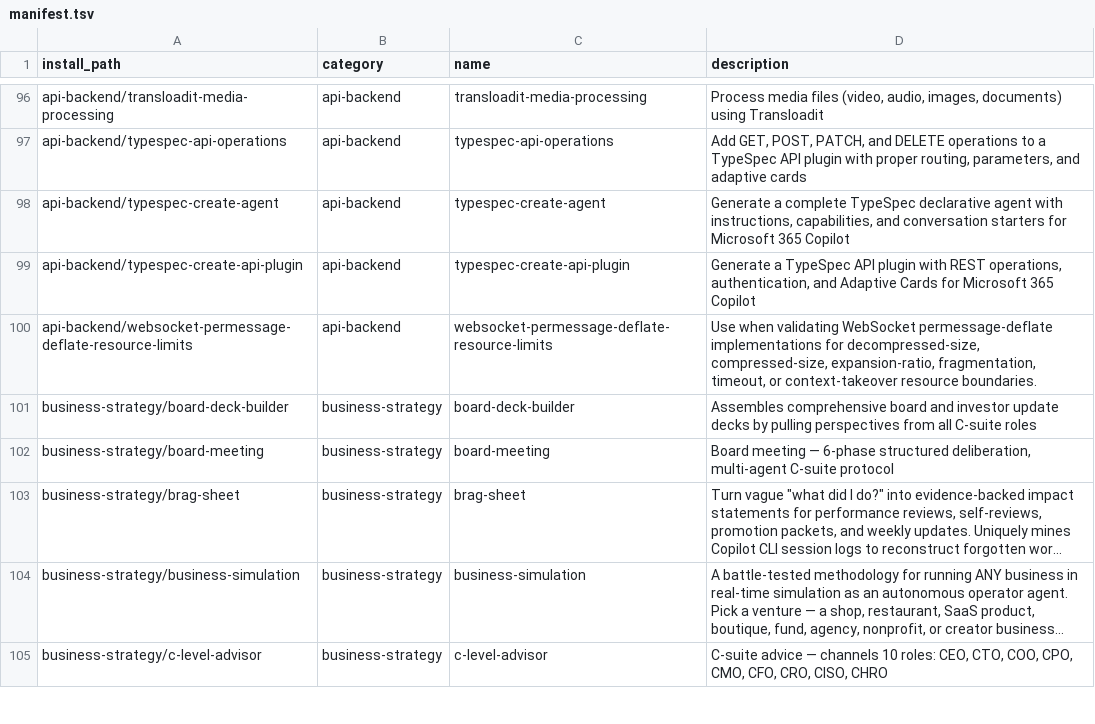
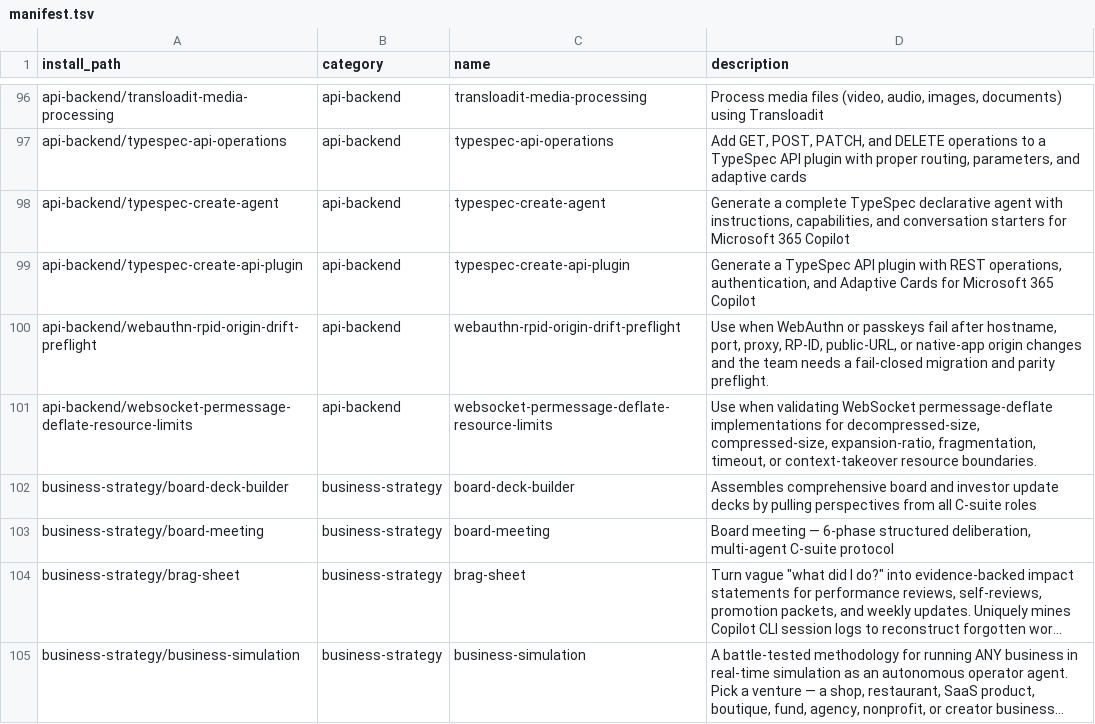
Before and after one commit to mouadja02/skills, a TSV file: docs/manifest.tsv, drawn as a sheet; only a part is shown, gaps mark what is left out; the shorter side is filled out with more unchanged rows; long unchanged cells end in ….

Commit message:
feat: add WebAuthn RP-ID origin drift preflight (#61)

```diff
--- a/docs/manifest.tsv
+++ b/docs/manifest.tsv
@@ -99,2 +99,3 @@ api-backend/typespec-create-agent	api-backend	typespec-create-agent	Generate a c
 api-backend/typespec-create-api-plugin	api-backend	typespec-create-api-plugin	Generate a TypeSpec API plugin with REST operations, authentication, and Adaptive Cards for Microsoft 365 Copilot
+api-backend/webauthn-rpid-origin-drift-preflight	api-backend	webauthn-rpid-origin-drift-preflight	Use when WebAuthn or passkeys fail after hostname, port, proxy, RP-ID, public-URL, or native-app origin changes and the team needs a fail-closed migration and parity preflight.
 api-backend/websocket-permessage-deflate-resource-limits	api-backend	websocket-permessage-deflate-resource-limits	Use when validating WebSocket permessage-deflate implementations for decompressed-size, compressed-size, expansion-ratio, fragmentation, timeout, or context-takeover resource boundaries.
```
Also changed, not shown: 14 other files.
